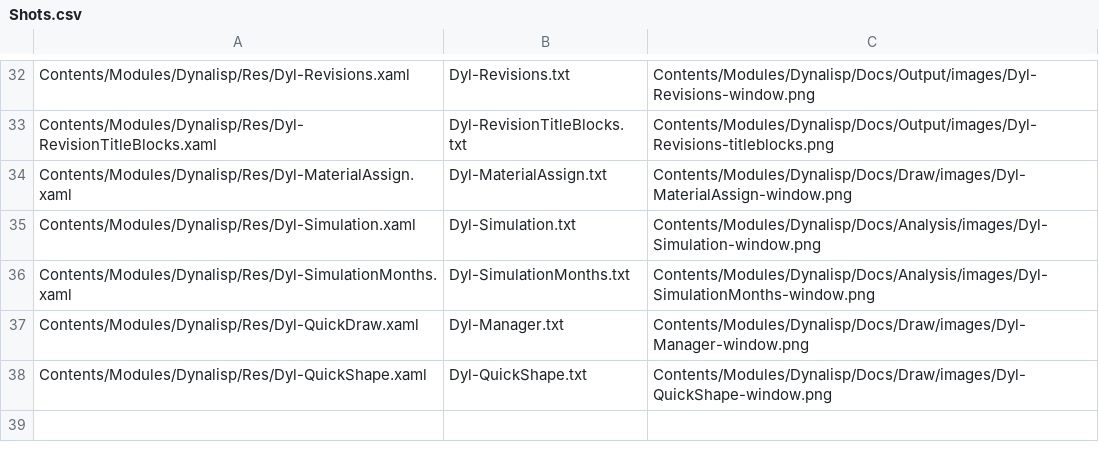
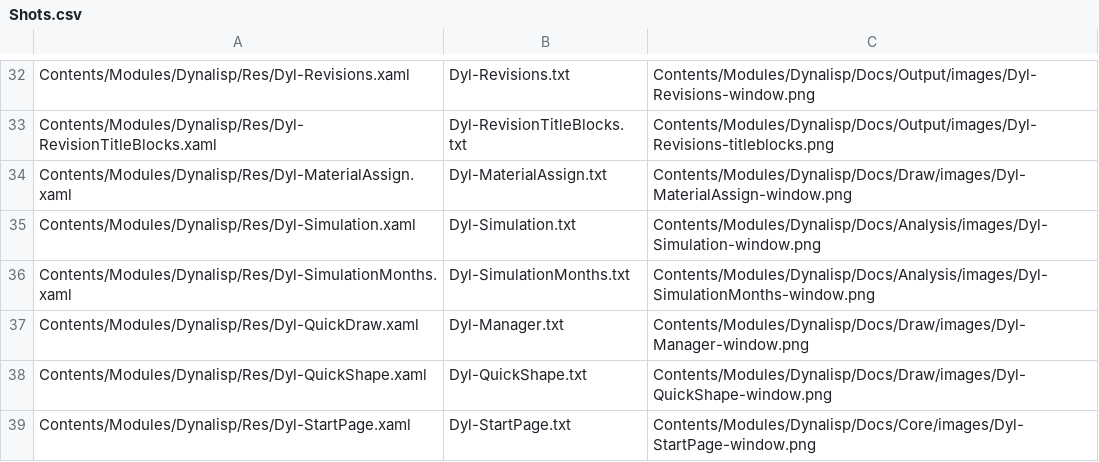
Before and after one commit to samagior/DynALisp.bundle, a CSV file: Installer/Windows/Shots/Shots.csv, drawn as a sheet; only a part is shown, gaps mark what is left out; the diff names each change by its address in the sheet, - before the commit and + after, or states it on an @@ line.

```diff
--- a/Installer/Windows/Shots/Shots.csv
+++ b/Installer/Windows/Shots/Shots.csv
+row 39: Contents/Modules/Dynalisp/Res/Dyl-StartPage.xaml | Dyl-StartPage.txt | Contents/Modules/Dynalisp/Docs/Core/images/Dyl-StartPage-window.png
```
Also changed, not shown: 32 other files.
